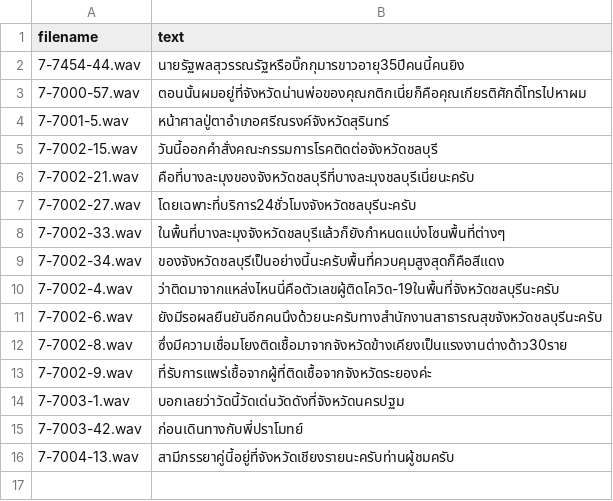
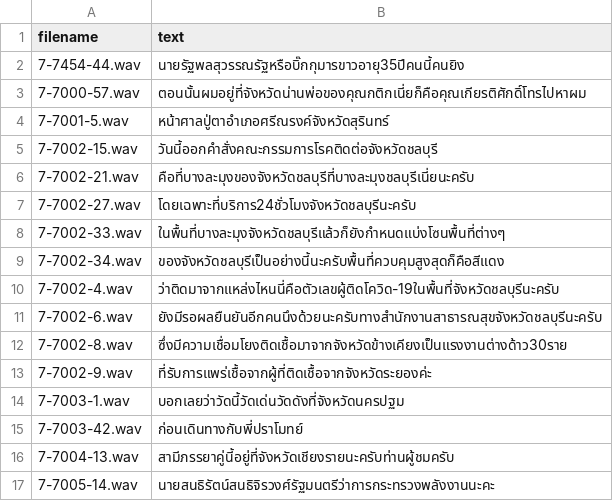
Before and after one commit to NattawutPhuddang/Annotation-metadata, a TSV file: backend/data/makkie-Correct.tsv, drawn as a sheet.

```diff
--- a/backend/data/makkie-Correct.tsv
+++ b/backend/data/makkie-Correct.tsv
@@ -16 +16,2 @@ filename	text
 7-7004-13.wav	สามีภรรยาคู่นี้อยู่ที่จังหวัดเชียงรายนะครับท่านผู้ชมครับ
+7-7005-14.wav	นายสนธิรัตน์สนธิจิรวงศ์รัฐมนตรีว่าการกระทรวงพลังงานนะคะ
```
Also changed, not shown: backend/data/ListOfChange.tsv, 4 other files.
